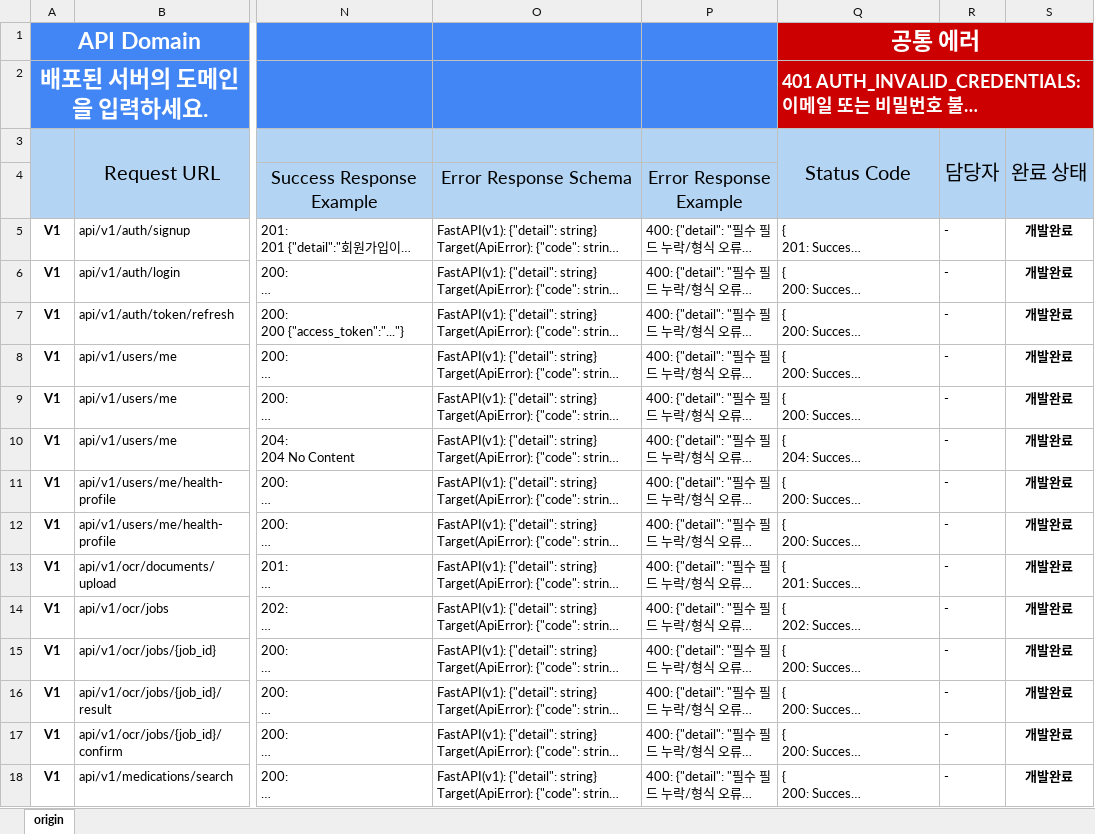
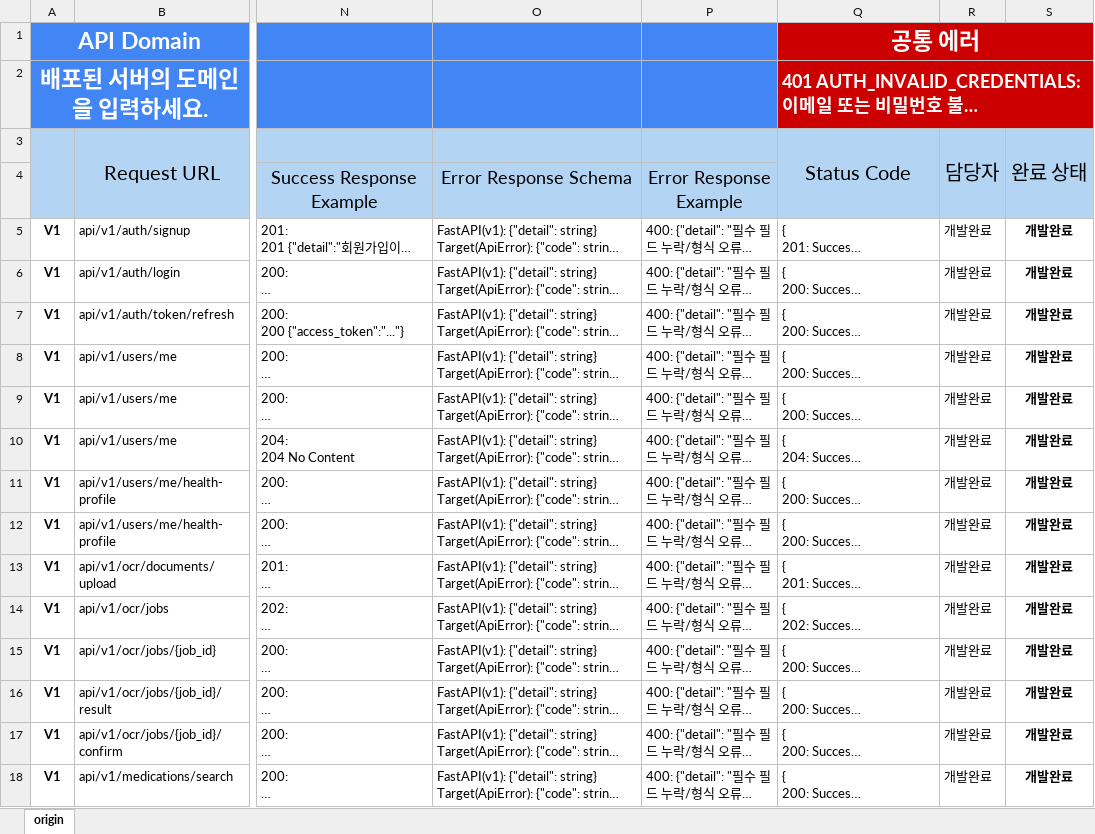
Before and after one commit to AI-HealthCare-01/AI_01_02, an Excel workbook: docs/API_명세서.xlsx, sheet origin, drawn as a sheet; only a part is shown, gaps mark what is left out; long unchanged cells end in …; values as stored, in another font and other column widths than the file's, no borders; the diff covers the shown part only; the diff names each change by its address in the sheet, - before the commit and + after, or states it on an @@ line.

Commit message:
docs : xlsx 원본 문서 동기화 — 요구사항/API 명세
- 요구사항_정의서.xlsx: REQ-113~116,119 대기중→개발완료, REQ-075~076 추가
- API_명세서.xlsx: 7건 신규 API 추가 (guides/latest, feedback 등), 전 항목 개발완료

```diff
--- a/docs/API_명세서.xlsx (sheet origin)
+++ b/docs/API_명세서.xlsx (sheet origin)
-R5:R18: -
+R5:R18: 개발완료
```
Also changed, not shown: 7 added rows and 29 edited cells elsewhere in this sheet, docs/요구사항_정의서.xlsx.
